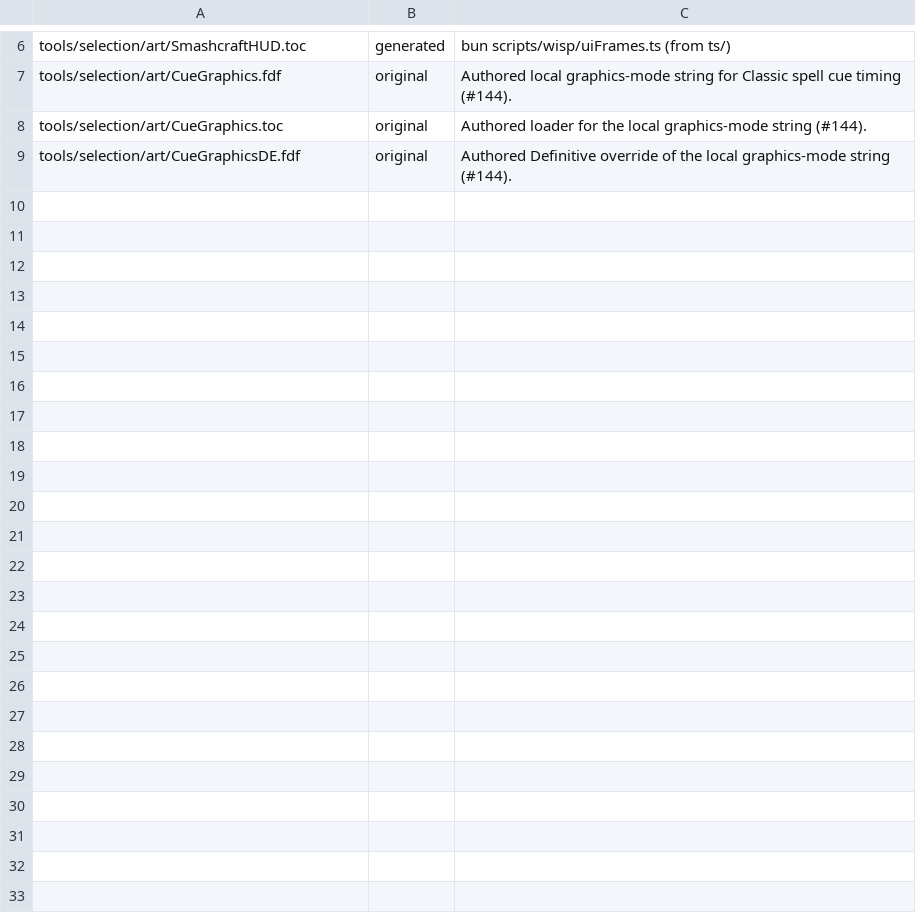
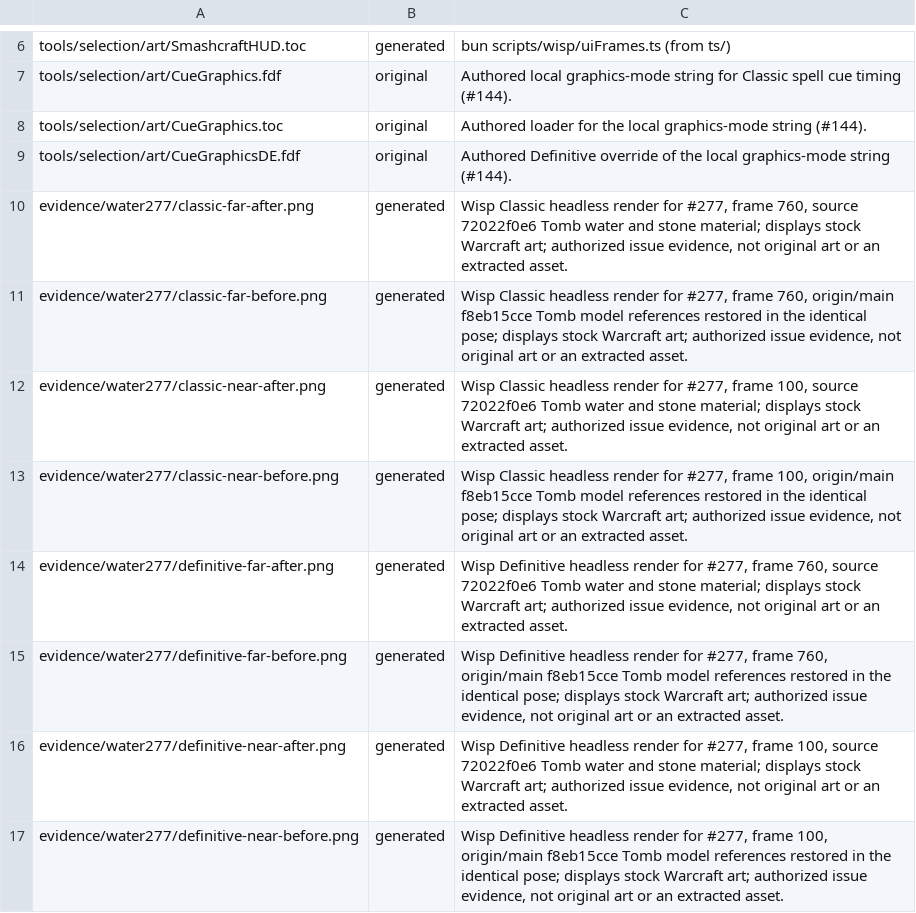
Before and after one commit to tompassarelli/makgora, a TSV file: clean-room-allowlist.tsv, drawn as a sheet; only a part is shown, gaps mark what is left out.

Commit message:
Attach same-pose Tomb water and deck evidence (#277)

```diff
--- a/clean-room-allowlist.tsv
+++ b/clean-room-allowlist.tsv
@@ -9 +9,9 @@ tools/selection/art/CueGraphics.toc	original	Authored loader for the local graph
 tools/selection/art/CueGraphicsDE.fdf	original	Authored Definitive override of the local graphics-mode string (#144).
+evidence/water277/classic-far-after.png	generated	Wisp Classic headless render for #277, frame 760, source 72022f0e6 Tomb water and stone material; displays stock Warcraft art; authorized issue evidence, not original art or an extracted asset.
+evidence/water277/classic-far-before.png	generated	Wisp Classic headless render for #277, frame 760, origin/main f8eb15cce Tomb model references restored in the identical pose; displays stock Warcraft art; authorized issue evidence, not original art or an extracted asset.
+evidence/water277/classic-near-after.png	generated	Wisp Classic headless render for #277, frame 100, source 72022f0e6 Tomb water and stone material; displays stock Warcraft art; authorized issue evidence, not original art or an extracted asset.
+evidence/water277/classic-near-before.png	generated	Wisp Classic headless render for #277, frame 100, origin/main f8eb15cce Tomb model references restored in the identical pose; displays stock Warcraft art; authorized issue evidence, not original art or an extracted asset.
+evidence/water277/definitive-far-after.png	generated	Wisp Definitive headless render for #277, frame 760, source 72022f0e6 Tomb water and stone material; displays stock Warcraft art; authorized issue evidence, not original art or an extracted asset.
+evidence/water277/definitive-far-before.png	generated	Wisp Definitive headless render for #277, frame 760, origin/main f8eb15cce Tomb model references restored in the identical pose; displays stock Warcraft art; authorized issue evidence, not original art or an extracted asset.
+evidence/water277/definitive-near-after.png	generated	Wisp Definitive headless render for #277, frame 100, source 72022f0e6 Tomb water and stone material; displays stock Warcraft art; authorized issue evidence, not original art or an extracted asset.
+evidence/water277/definitive-near-before.png	generated	Wisp Definitive headless render for #277, frame 100, origin/main f8eb15cce Tomb model references restored in the identical pose; displays stock Warcraft art; authorized issue evidence, not original art or an extracted asset.
```
Also changed, not shown: 8 other files.
